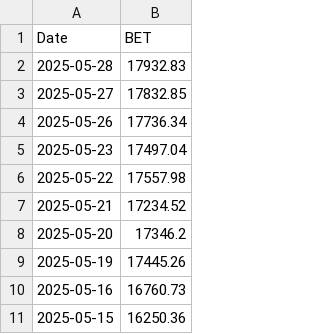
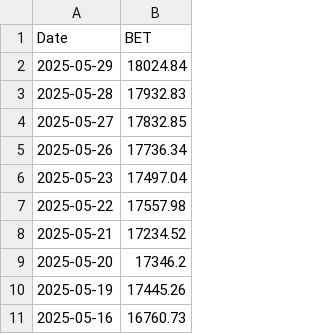
Before and after one commit to denesdata/roem, a CSV file: data/bet_index.csv, drawn as a sheet; removed rows and columns are numbered as before the commit, all else as after; the diff names each change by its address in the sheet, - before the commit and + after, or states it on an @@ line.

Commit message:
automated data update (afternoon: cases, vaccines) 2025-05-30

```diff
--- a/data/bet_index.csv
+++ b/data/bet_index.csv
+row 2: 2025-05-29 | 18024.84
-row 11: 2025-05-15 | 16250.36
```
Also changed, not shown: 4 other files.
